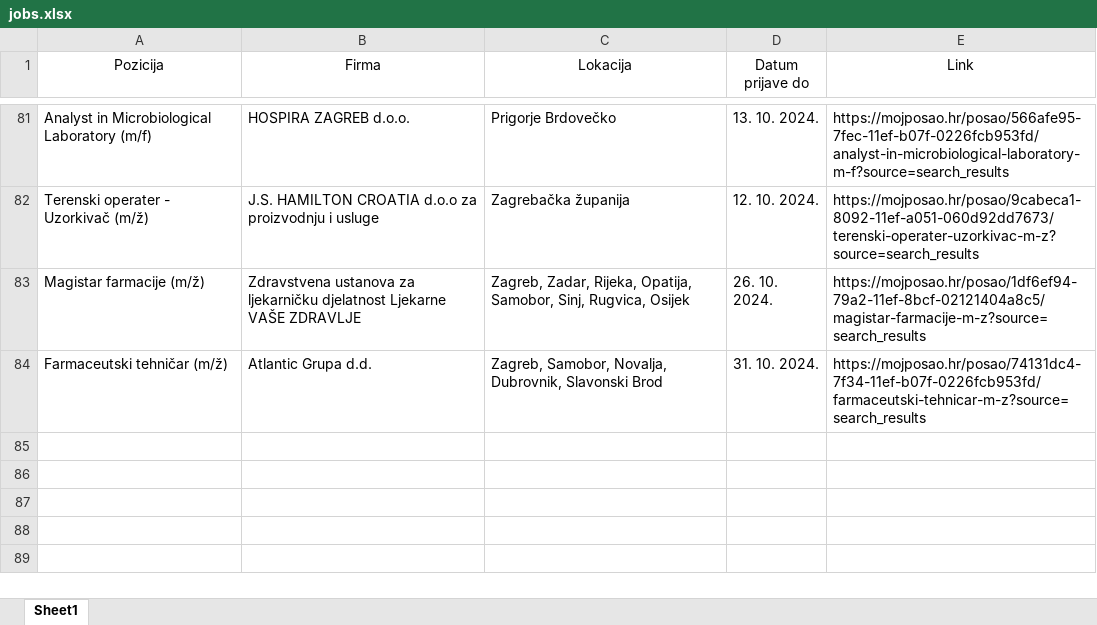
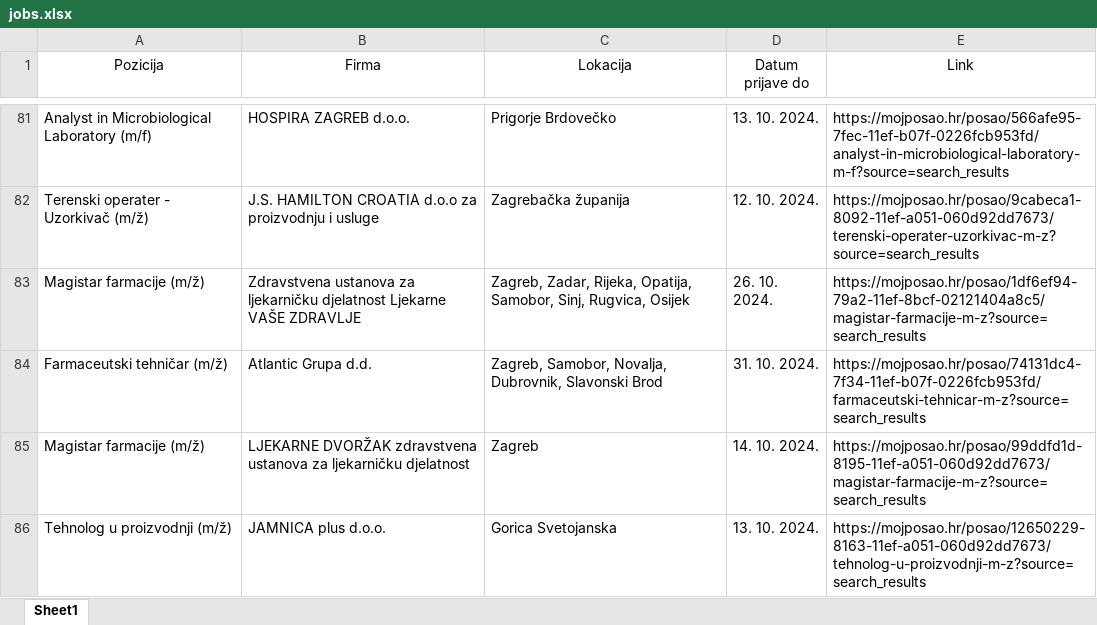
Before and after one commit to FraneCal/moj-posao-scraper, an Excel workbook: jobs.xlsx, sheet Sheet1, drawn as a sheet; only a part is shown, gaps mark what is left out; values as stored, in another font and other column widths than the file's, no borders; the diff names each change by its address in the sheet, - before the commit and + after, or states it on an @@ line.

```diff
--- a/jobs.xlsx (sheet Sheet1)
+++ b/jobs.xlsx (sheet Sheet1)
+row 85: Magistar farmacije (m/ž) | LJEKARNE DVORŽAK zdravstvena ustanova za ljekarničku djelatnost | Zagreb | 14. 10. 2024. | https://mojposao.hr/posao/99ddfd1d-8195-11ef-a051-060d92dd7673/magistar-farmacije-m-z?source=search_results
+row 86: Tehnolog u proizvodnji (m/ž) | JAMNICA plus d.o.o. | Gorica Svetojanska | 13. 10. 2024. | https://mojposao.hr/posao/12650229-8163-11ef-a051-060d92dd7673/tehnolog-u-proizvodnji-m-z?source=search_results
```
